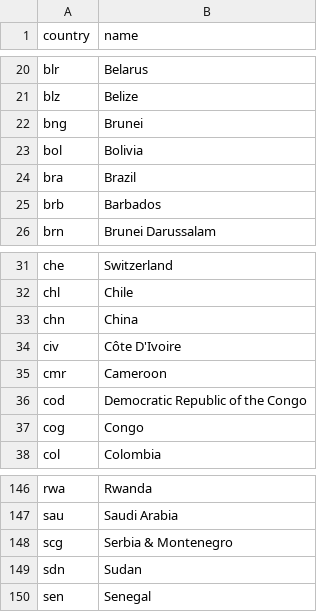
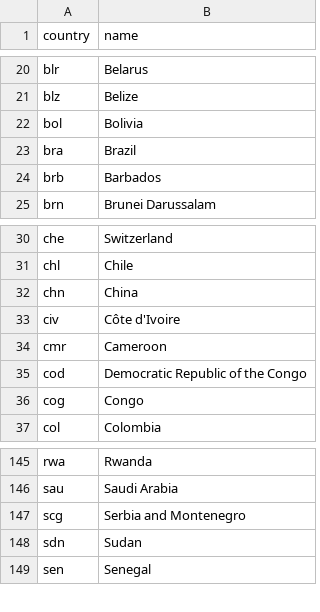
Before and after one commit to open-numbers/ddf--transparency_international--corruption_perception_index, a CSV file: ddf--entities--country.csv, drawn as a sheet; only a part is shown, gaps mark what is left out.

Commit message:
update country mapping

```diff
--- a/ddf--entities--country.csv
+++ b/ddf--entities--country.csv
@@ -21,3 +21,2 @@ blr,Belarus
 blz,Belize
-bng,Brunei
 bol,Bolivia
@@ -33,3 +32,3 @@ chl,Chile
 chn,China
-civ,Côte D'Ivoire
+civ,Côte d'Ivoire
 cmr,Cameroon
@@ -147,3 +146,3 @@ rwa,Rwanda
 sau,Saudi Arabia
-scg,Serbia & Montenegro
+scg,Serbia and Montenegro
 sdn,Sudan
```
Also changed, not shown: ddf--datapoints--cpi--by--country--year.csv, etl/notebooks/country_mapping.csv, 1 other file.
